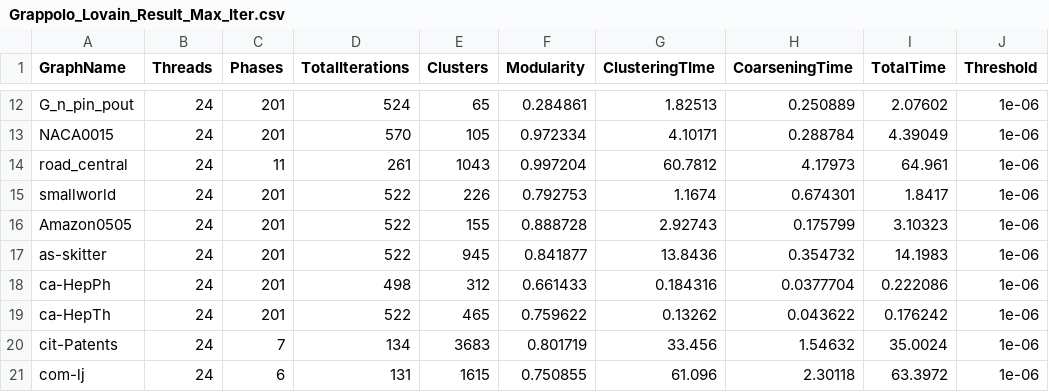
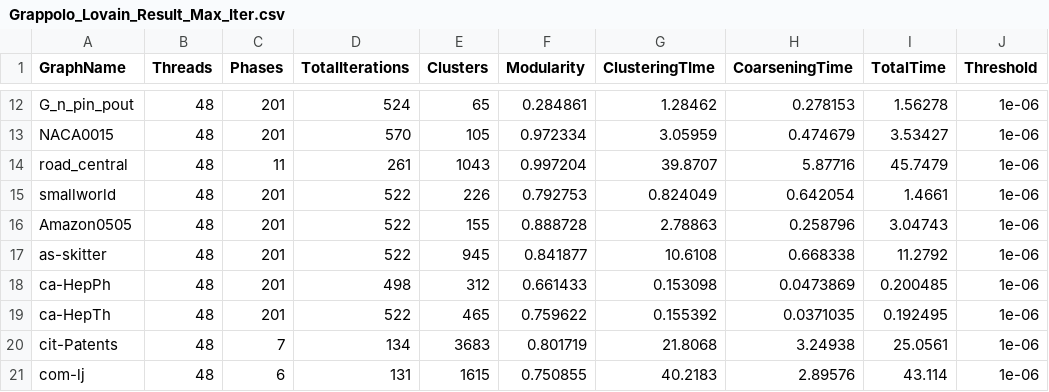
Before and after one commit to marufdsi/grappolo, a CSV file: results/Grappolo_Lovain_Result_Max_Iter.csv, drawn as a sheet; only a part is shown, gaps mark what is left out; the diff covers the shown part only; the diff names each change by its address in the sheet, - before the commit and + after, or states it on an @@ line.

```diff
--- a/results/Grappolo_Lovain_Result_Max_Iter.csv
+++ b/results/Grappolo_Lovain_Result_Max_Iter.csv
-B12:B21 (Threads): 24
+B12:B21 (Threads): 48
-G12 (ClusteringTIme): 1.82513
+G12 (ClusteringTIme): 1.28462
-H12 (CoarseningTime): 0.250889
+H12 (CoarseningTime): 0.278153
-I12 (TotalTime): 2.07602
+I12 (TotalTime): 1.56278
-G13 (ClusteringTIme): 4.10171
+G13 (ClusteringTIme): 3.05959
-H13 (CoarseningTime): 0.288784
+H13 (CoarseningTime): 0.474679
-I13 (TotalTime): 4.39049
+I13 (TotalTime): 3.53427
-G14 (ClusteringTIme): 60.7812
+G14 (ClusteringTIme): 39.8707
-H14 (CoarseningTime): 4.17973
+H14 (CoarseningTime): 5.87716
-I14 (TotalTime): 64.961
+I14 (TotalTime): 45.7479
-G15 (ClusteringTIme): 1.1674
+G15 (ClusteringTIme): 0.824049
-H15 (CoarseningTime): 0.674301
+H15 (CoarseningTime): 0.642054
-I15 (TotalTime): 1.8417
+I15 (TotalTime): 1.4661
-G16 (ClusteringTIme): 2.92743
+G16 (ClusteringTIme): 2.78863
-H16 (CoarseningTime): 0.175799
+H16 (CoarseningTime): 0.258796
-I16 (TotalTime): 3.10323
+I16 (TotalTime): 3.04743
-G17 (ClusteringTIme): 13.8436
+G17 (ClusteringTIme): 10.6108
-H17 (CoarseningTime): 0.354732
+H17 (CoarseningTime): 0.668338
-I17 (TotalTime): 14.1983
+I17 (TotalTime): 11.2792
-G18 (ClusteringTIme): 0.184316
+G18 (ClusteringTIme): 0.153098
-H18 (CoarseningTime): 0.0377704
+H18 (CoarseningTime): 0.0473869
-I18 (TotalTime): 0.222086
+I18 (TotalTime): 0.200485
-G19 (ClusteringTIme): 0.13262
+G19 (ClusteringTIme): 0.155392
-H19 (CoarseningTime): 0.043622
+H19 (CoarseningTime): 0.0371035
-I19 (TotalTime): 0.176242
+I19 (TotalTime): 0.192495
-G20 (ClusteringTIme): 33.456
+G20 (ClusteringTIme): 21.8068
-H20 (CoarseningTime): 1.54632
+H20 (CoarseningTime): 3.24938
-I20 (TotalTime): 35.0024
+I20 (TotalTime): 25.0561
-G21 (ClusteringTIme): 61.096
+G21 (ClusteringTIme): 40.2183
-H21 (CoarseningTime): 2.30118
+H21 (CoarseningTime): 2.89576
-I21 (TotalTime): 63.3972
+I21 (TotalTime): 43.114
```
Also changed, not shown: 68 edited cells elsewhere in this file.
